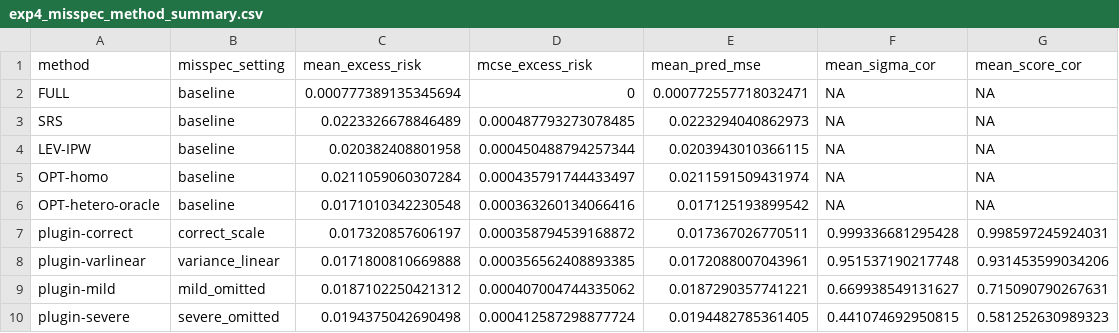
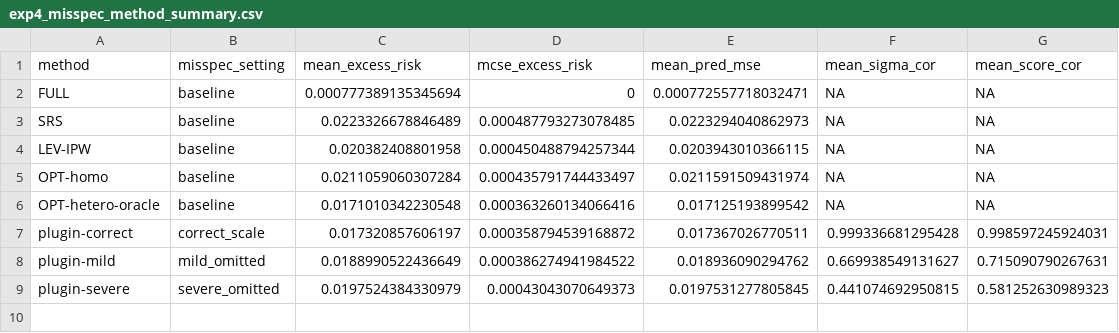
Before and after one commit to bkh4178/Optimal-Subsampling, a CSV file: sim_final/results/summary/exp4_misspec_method_summary.csv, drawn as a sheet.

```diff
--- a/sim_final/results/summary/exp4_misspec_method_summary.csv
+++ b/sim_final/results/summary/exp4_misspec_method_summary.csv
@@ -7,4 +7,3 @@
 "plugin-correct","correct_scale",0.017320857606197,0.000358794539168872,0.017367026770511,0.999336681295428,0.998597245924031
-"plugin-varlinear","variance_linear",0.0171800810669888,0.000356562408893385,0.0172088007043961,0.951537190217748,0.931453599034206
-"plugin-mild","mild_omitted",0.0187102250421312,0.000407004744335062,0.0187290357741221,0.669938549131627,0.715090790267631
-"plugin-severe","severe_omitted",0.0194375042690498,0.000412587298877724,0.0194482785361405,0.441074692950815,0.581252630989323
+"plugin-mild","mild_omitted",0.0188990522436649,0.000386274941984522,0.018936090294762,0.669938549131627,0.715090790267631
+"plugin-severe","severe_omitted",0.0197524384330979,0.00043043070649373,0.0197531277805845,0.441074692950815,0.581252630989323
```
Also changed, not shown: sim_final/results/tables/exp4_misspec_paired_mcse.csv, 19 other files.
